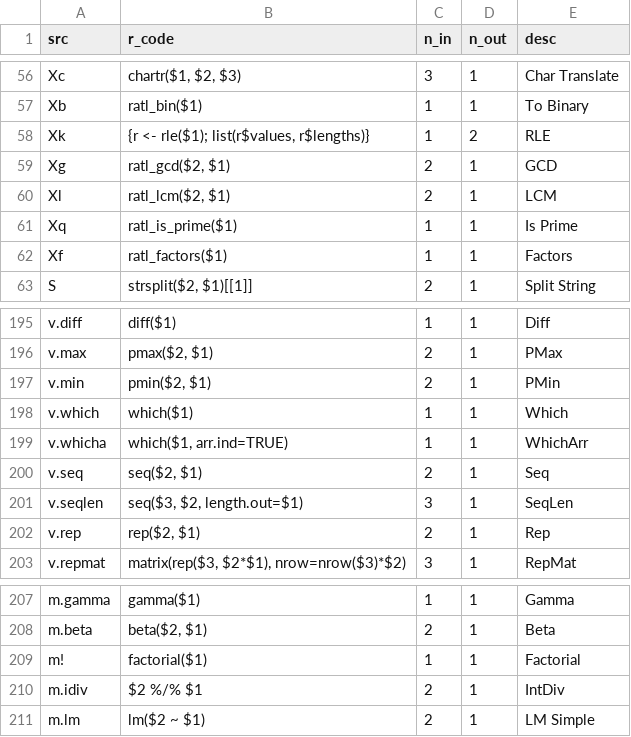
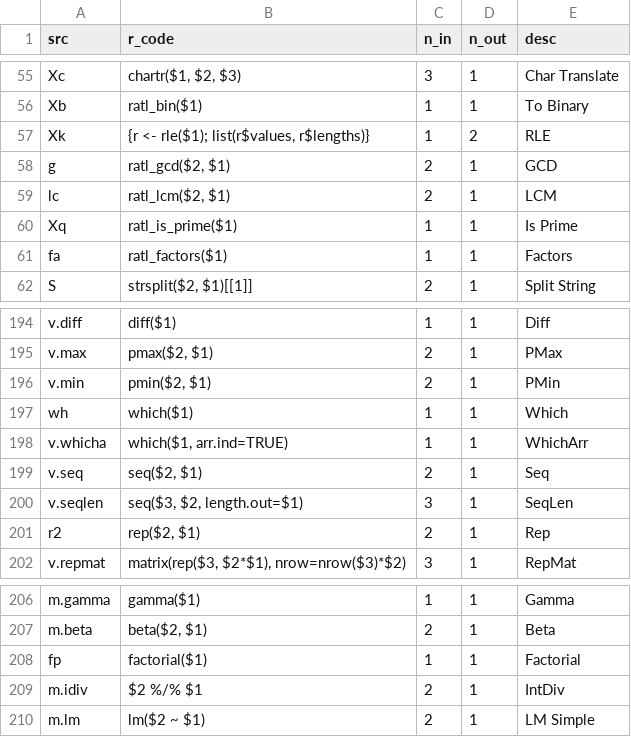
Before and after one commit to vloeibaarglas/RATL, a TSV file: src/ratl_def.tsv, drawn as a sheet; only a part is shown, gaps mark what is left out; the diff covers the shown part only.

```diff
--- a/src/ratl_def.tsv
+++ b/src/ratl_def.tsv
@@ -58,6 +57,6 @@ Xb	ratl_bin($1)	1	1	To Binary
 Xk	{r <- rle($1); list(r$values, r$lengths)}	1	2	RLE
-Xg	ratl_gcd($2, $1)	2	1	GCD
-Xl	ratl_lcm($2, $1)	2	1	LCM
+g	ratl_gcd($2, $1)	2	1	GCD
+lc	ratl_lcm($2, $1)	2	1	LCM
 Xq	ratl_is_prime($1)	1	1	Is Prime
-Xf	ratl_factors($1)	1	1	Factors
+fa	ratl_factors($1)	1	1	Factors
 S	strsplit($2, $1)[[1]]	2	1	Split String
@@ -197,3 +196,3 @@ v.max	pmax($2, $1)	2	1	PMax
 v.min	pmin($2, $1)	2	1	PMin
-v.which	which($1)	1	1	Which
+wh	which($1)	1	1	Which
 v.whicha	which($1, arr.ind=TRUE)	1	1	WhichArr
@@ -201,3 +200,3 @@ v.seq	seq($2, $1)	2	1	Seq
 v.seqlen	seq($3, $2, length.out=$1)	3	1	SeqLen
-v.rep	rep($2, $1)	2	1	Rep
+r2	rep($2, $1)	2	1	Rep
 v.repmat	matrix(rep($3, $2*$1), nrow=nrow($3)*$2)	3	1	RepMat
@@ -208,3 +207,3 @@ m.gamma	gamma($1)	1	1	Gamma
 m.beta	beta($2, $1)	2	1	Beta
-m!	factorial($1)	1	1	Factorial
+fp	factorial($1)	1	1	Factorial
 m.idiv	$2 %/% $1	2	1	IntDiv
```
Also changed, not shown: 27 added rows, 1 removed row and 18 edited cells elsewhere in this file, 19 other files.
